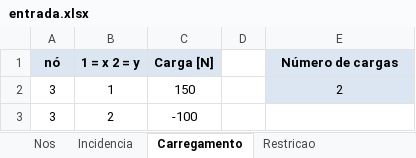
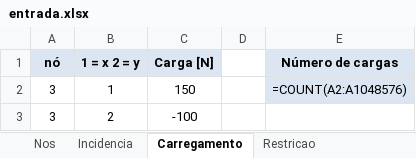
Before and after one commit to rodme02/APS4_BigMath, an Excel workbook: entrada.xlsx, sheet Carregamento, drawn as a sheet; values as stored, in another font and other column widths than the file's, no borders; formulas without a stored value are shown as written; the diff names each change by its address in the sheet, - before the commit and + after, or states it on an @@ line.

```diff
--- a/entrada.xlsx (sheet Carregamento)
+++ b/entrada.xlsx (sheet Carregamento)
-E2 (Número de cargas): 2
+E2 (Número de cargas): =COUNT(A2:A1048576)
```
Also changed, not shown: sheet Incidencia, sheet Nos, sheet Restricao, 2 other files.
